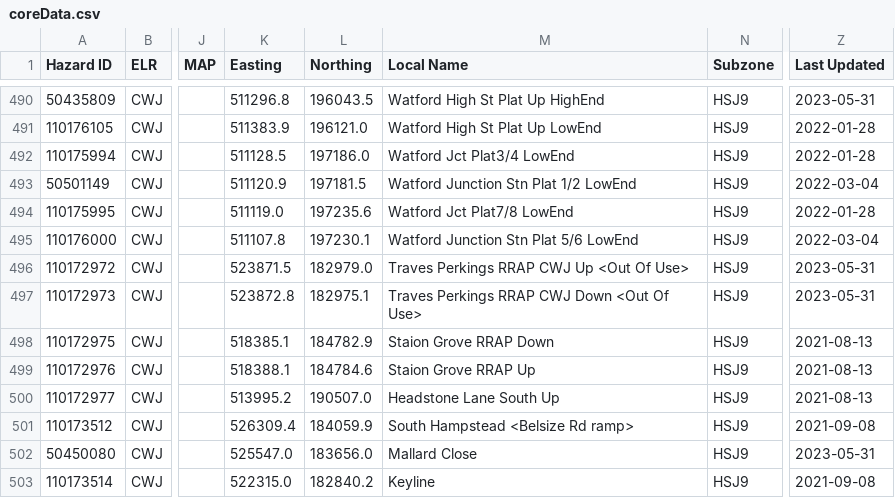
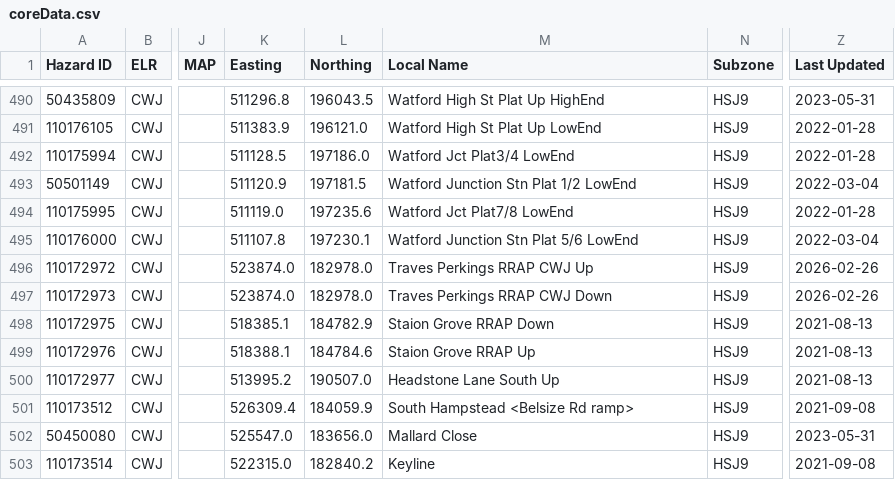
Before and after one commit to infrastructureclub/nr-national-hazard-directory, a CSV file: data/QS/coreData.csv, drawn as a sheet; only a part is shown, gaps mark what is left out; the diff names each change by its address in the sheet, - before the commit and + after, or states it on an @@ line.

```diff
--- a/data/QS/coreData.csv
+++ b/data/QS/coreData.csv
-K496 (Easting): 523871.5
+K496 (Easting): 523874.0
-L496 (Northing): 182979.0
+L496 (Northing): 182978.0
-M496 (Local Name): Traves Perkings RRAP CWJ Up <Out Of Use>
+M496 (Local Name): Traves Perkings RRAP CWJ Up
-Z496:Z497 (Last Updated): 2023-05-31
+Z496:Z497 (Last Updated): 2026-02-26
-K497 (Easting): 523872.8
+K497 (Easting): 523874.0
-L497 (Northing): 182975.1
+L497 (Northing): 182978.0
-M497 (Local Name): Traves Perkings RRAP CWJ Down <Out Of Use>
+M497 (Local Name): Traves Perkings RRAP CWJ Down
```
Also changed, not shown: data/QF/coreData.csv, data/QR/coreData.csv.
